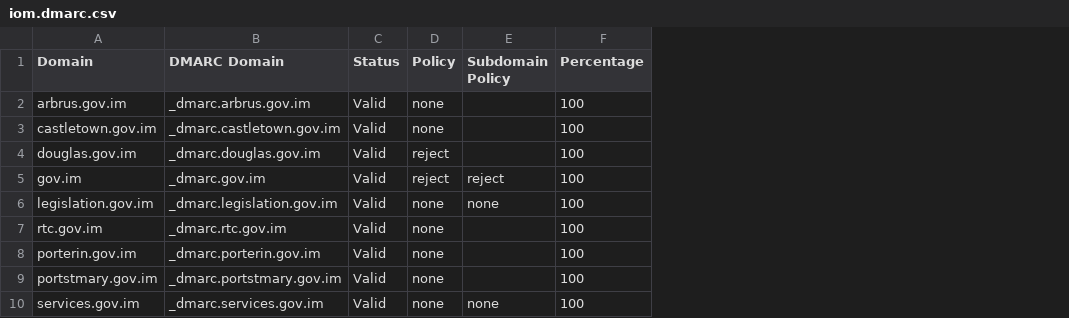
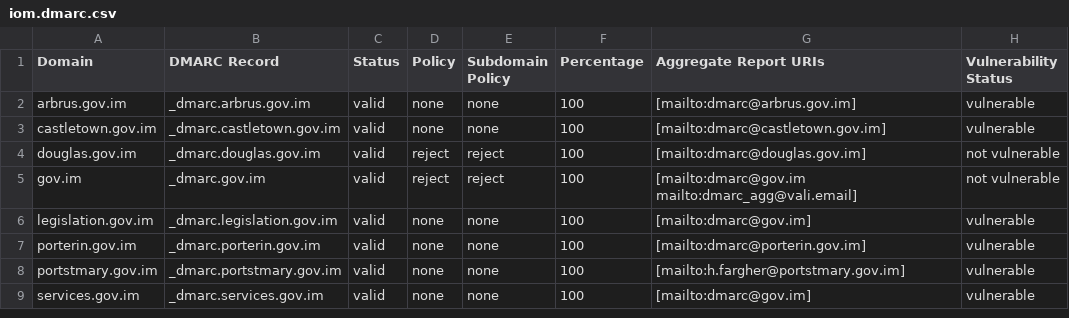
Before and after one commit to JeffJerseyCow/dmarcq, a CSV file: domains/iom.dmarc.csv, drawn as a sheet; removed rows and columns are numbered as before the commit, all else as after; the diff names each change by its address in the sheet, - before the commit and + after, or states it on an @@ line.

Commit message:
Seperated DMARC analyze and record functionality

```diff
--- a/domains/iom.dmarc.csv
+++ b/domains/iom.dmarc.csv
+column G (Aggregate Report URIs), rows 2-9: [mailto:dmarc@arbrus.gov.im] | [mailto:dmarc@castletown.gov.im] | [mailto:dmarc@douglas.gov.im] | [mailto:dmarc@gov.im mailto:dmarc_agg@vali.email] | [mailto:dmarc@gov.im] | [mailto:dmarc@porterin.gov.im] | [mailto:h.fargher@portstmary.gov.im] | [mailto:dmarc@gov.im]
+column H (Vulnerability Status), rows 2-9: vulnerable | vulnerable | not vulnerable | not vulnerable | vulnerable | vulnerable | vulnerable | vulnerable
-B1: DMARC Domain
+B1: DMARC Record
-C2:C6 (Status): Valid
+C2:C6 (Status): valid
-E2:E3 (Subdomain Policy): (empty)
+E2:E3 (Subdomain Policy): none
-E4 (Subdomain Policy): (empty)
+E4 (Subdomain Policy): reject
-row 7: rtc.gov.im | _dmarc.rtc.gov.im | Valid | none |  | 100
-C7:C9 (Status): Valid
+C7:C9 (Status): valid
-E7:E8 (Subdomain Policy): (empty)
+E7:E8 (Subdomain Policy): none
```
Also changed, not shown: 4 other files.
